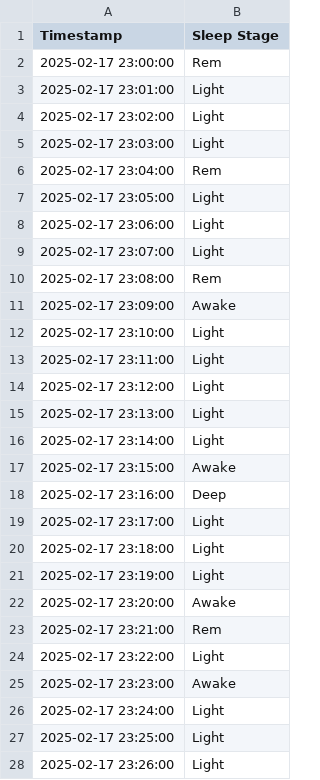
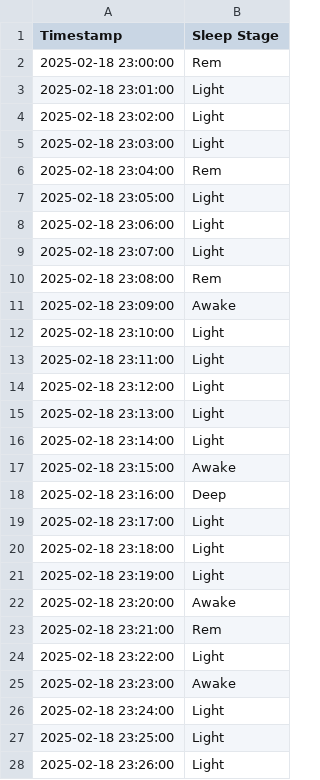
Before and after one commit to GiorgioBonetti/monitoraggio_sonno, a CSV file: public/4-sleep_data_2025-02-18.csv, drawn as a sheet; only a part is shown; the diff covers the shown part only.

Commit message:
Refactor sleep data files and update chart components
- Updated sleep data CSV files for dates 2025-04-28, 2025-04-29, and 2025-05-01 with new sleep stage entries.
- Refactored import paths for PieGraph and SleepStageChart components to a new Chart directory.
- Enhanced App component to handle weekly and monthly sleep data visualization.
- Introduced CreateStackedColumnPlot component for displaying stacked column charts based on sleep data.
- Added PieGraph and SleepStageChart components for visualizing sleep stages and data.
- Implemented getDatiDivisi function to process sleep data for charting.
- Added CSS styles for PieGraph component.

```diff
--- a/public/4-sleep_data_2025-02-18.csv
+++ b/public/4-sleep_data_2025-02-18.csv
@@ -1,28 +1,28 @@
 Timestamp,Sleep Stage
-2025-02-17 23:00:00,Rem
-2025-02-17 23:01:00,Light
-2025-02-17 23:02:00,Light
-2025-02-17 23:03:00,Light
-2025-02-17 23:04:00,Rem
-2025-02-17 23:05:00,Light
-2025-02-17 23:06:00,Light
-2025-02-17 23:07:00,Light
-2025-02-17 23:08:00,Rem
-2025-02-17 23:09:00,Awake
-2025-02-17 23:10:00,Light
-2025-02-17 23:11:00,Light
-2025-02-17 23:12:00,Light
-2025-02-17 23:13:00,Light
-2025-02-17 23:14:00,Light
-2025-02-17 23:15:00,Awake
-2025-02-17 23:16:00,Deep
-2025-02-17 23:17:00,Light
-2025-02-17 23:18:00,Light
-2025-02-17 23:19:00,Light
-2025-02-17 23:20:00,Awake
-2025-02-17 23:21:00,Rem
-2025-02-17 23:22:00,Light
-2025-02-17 23:23:00,Awake
-2025-02-17 23:24:00,Light
-2025-02-17 23:25:00,Light
-2025-02-17 23:26:00,Light
+2025-02-18 23:00:00,Rem
+2025-02-18 23:01:00,Light
+2025-02-18 23:02:00,Light
+2025-02-18 23:03:00,Light
+2025-02-18 23:04:00,Rem
+2025-02-18 23:05:00,Light
+2025-02-18 23:06:00,Light
+2025-02-18 23:07:00,Light
+2025-02-18 23:08:00,Rem
+2025-02-18 23:09:00,Awake
+2025-02-18 23:10:00,Light
+2025-02-18 23:11:00,Light
+2025-02-18 23:12:00,Light
+2025-02-18 23:13:00,Light
+2025-02-18 23:14:00,Light
+2025-02-18 23:15:00,Awake
+2025-02-18 23:16:00,Deep
+2025-02-18 23:17:00,Light
+2025-02-18 23:18:00,Light
+2025-02-18 23:19:00,Light
+2025-02-18 23:20:00,Awake
+2025-02-18 23:21:00,Rem
+2025-02-18 23:22:00,Light
+2025-02-18 23:23:00,Awake
+2025-02-18 23:24:00,Light
+2025-02-18 23:25:00,Light
+2025-02-18 23:26:00,Light
```
Also changed, not shown: 33 edited cells elsewhere in this file, public/4-sleep_data_2025-04-27.csv, public/4-sleep_data_2025-04-28.csv, 9 other files.
